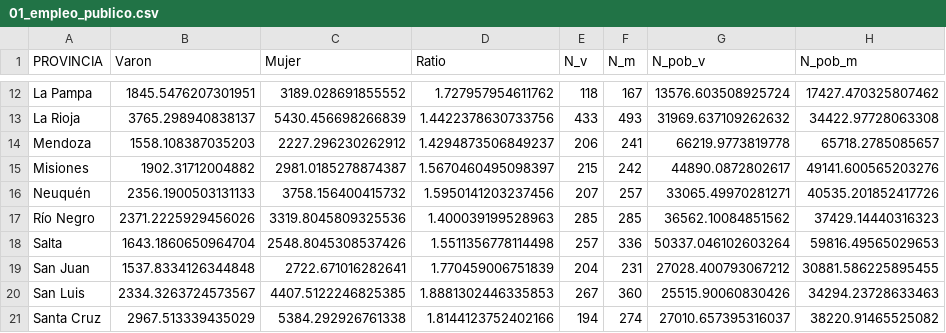
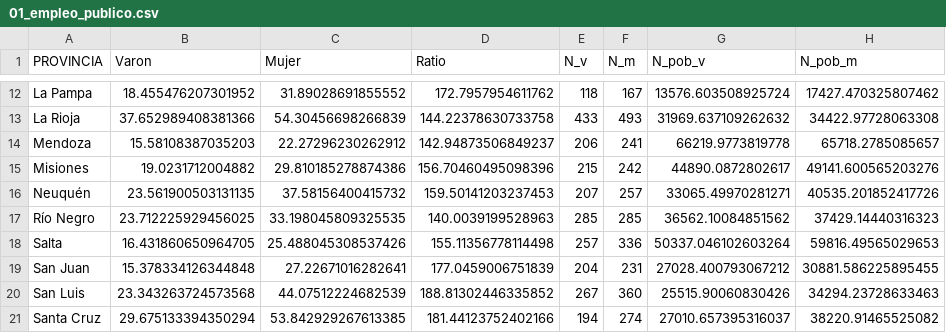
Before and after one commit to datos-Fundar/indice-mercado-trabajo-ingresos, a CSV file: data_output/indicadores_auxiliares/01_empleo_publico.csv, drawn as a sheet; only a part is shown, gaps mark what is left out; the diff covers the shown part only; the diff names each change by its address in the sheet, - before the commit and + after, or states it on an @@ line.

```diff
--- a/data_output/indicadores_auxiliares/01_empleo_publico.csv
+++ b/data_output/indicadores_auxiliares/01_empleo_publico.csv
-B12 (Varon): 1845.5476207301951
+B12 (Varon): 18.455476207301952
-C12 (Mujer): 3189.028691855552
+C12 (Mujer): 31.89028691855552
-D12 (Ratio): 1.727957954611762
+D12 (Ratio): 172.7957954611762
-B13 (Varon): 3765.298940838137
+B13 (Varon): 37.652989408381366
-C13 (Mujer): 5430.456698266839
+C13 (Mujer): 54.30456698266839
-D13 (Ratio): 1.4422378630733756
+D13 (Ratio): 144.22378630733758
-B14 (Varon): 1558.108387035203
+B14 (Varon): 15.58108387035203
-C14 (Mujer): 2227.296230262912
+C14 (Mujer): 22.27296230262912
-D14 (Ratio): 1.4294873506849237
+D14 (Ratio): 142.94873506849237
-B15 (Varon): 1902.31712004882
+B15 (Varon): 19.0231712004882
-C15 (Mujer): 2981.0185278874387
+C15 (Mujer): 29.810185278874386
-D15 (Ratio): 1.5670460495098397
+D15 (Ratio): 156.70460495098396
-B16 (Varon): 2356.1900503131133
+B16 (Varon): 23.561900503131135
-C16 (Mujer): 3758.156400415732
+C16 (Mujer): 37.58156400415732
-D16 (Ratio): 1.5950141203237456
+D16 (Ratio): 159.50141203237453
-B17 (Varon): 2371.2225929456026
+B17 (Varon): 23.712225929456025
-C17 (Mujer): 3319.8045809325536
+C17 (Mujer): 33.198045809325535
-D17 (Ratio): 1.400039199528963
+D17 (Ratio): 140.0039199528963
-B18 (Varon): 1643.1860650964704
+B18 (Varon): 16.431860650964705
-C18 (Mujer): 2548.8045308537426
+C18 (Mujer): 25.488045308537426
-D18 (Ratio): 1.5511356778114498
+D18 (Ratio): 155.11356778114498
-B19 (Varon): 1537.8334126344848
+B19 (Varon): 15.378334126344848
-C19 (Mujer): 2722.671016282641
+C19 (Mujer): 27.22671016282641
-D19 (Ratio): 1.770459006751839
+D19 (Ratio): 177.0459006751839
-B20 (Varon): 2334.3263724573567
+B20 (Varon): 23.343263724573568
-C20 (Mujer): 4407.5122246825385
+C20 (Mujer): 44.07512224682539
-D20 (Ratio): 1.8881302446335853
+D20 (Ratio): 188.81302446335852
-B21 (Varon): 2967.513339435029
+B21 (Varon): 29.675133394350294
-C21 (Mujer): 5384.292926761338
+C21 (Mujer): 53.842929267613385
-D21 (Ratio): 1.8144123752402166
+D21 (Ratio): 181.44123752402166
```
Also changed, not shown: 42 edited cells elsewhere in this file, 1 other file.
